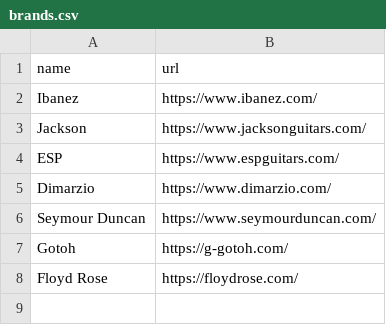
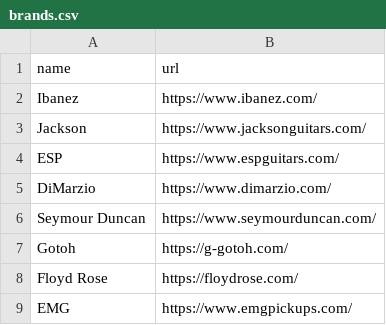
Before and after one commit to gonza56d/guitarradar, a CSV file: csv/brands.csv, drawn as a sheet.

```diff
--- a/csv/brands.csv
+++ b/csv/brands.csv
@@ -4,3 +4,3 @@ Jackson,https://www.jacksonguitars.com/
 ESP,https://www.espguitars.com/
-Dimarzio,https://www.dimarzio.com/
+DiMarzio,https://www.dimarzio.com/
 Seymour Duncan,https://www.seymourduncan.com/
@@ -8 +8,2 @@ Gotoh,https://g-gotoh.com/
 Floyd Rose,https://floydrose.com/
+EMG,https://www.emgpickups.com/
```
Also changed, not shown: csv/guitars.csv, csv/pickups.csv, 15 other files.
